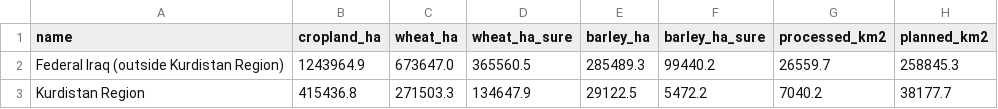
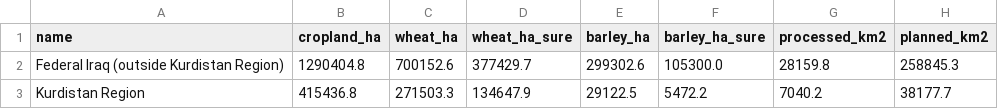
Before and after one commit to rawazrauf/iraq-farms-health, a CSV file: crops/2026/stats_regions.csv, drawn as a sheet.

```diff
--- a/crops/2026/stats_regions.csv
+++ b/crops/2026/stats_regions.csv
@@ -1,3 +1,3 @@
 name,cropland_ha,wheat_ha,wheat_ha_sure,barley_ha,barley_ha_sure,processed_km2,planned_km2
-Federal Iraq (outside Kurdistan Region),1243964.9,673647.0,365560.5,285489.3,99440.2,26559.7,258845.3
+Federal Iraq (outside Kurdistan Region),1290404.8,700152.6,377429.7,299302.6,105300.0,28159.8,258845.3
 Kurdistan Region,415436.8,271503.3,134647.9,29122.5,5472.2,7040.2,38177.7
```
Also changed, not shown: crops/2026/stats_districts.csv, crops/2026/stats_governorates.csv, 10 other files.
